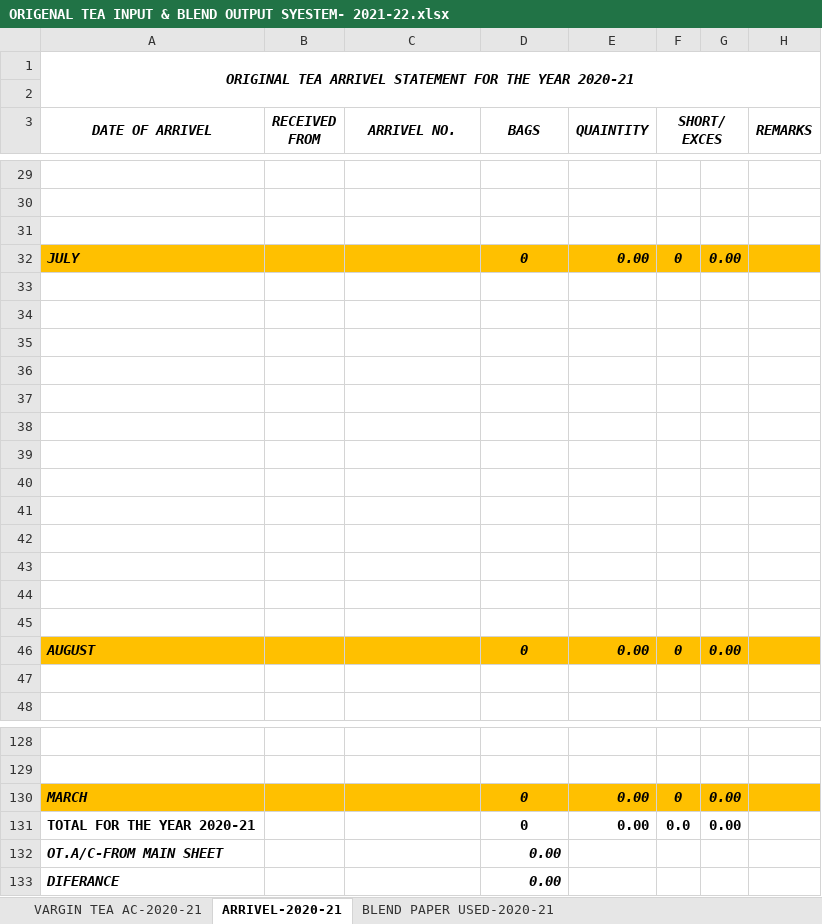
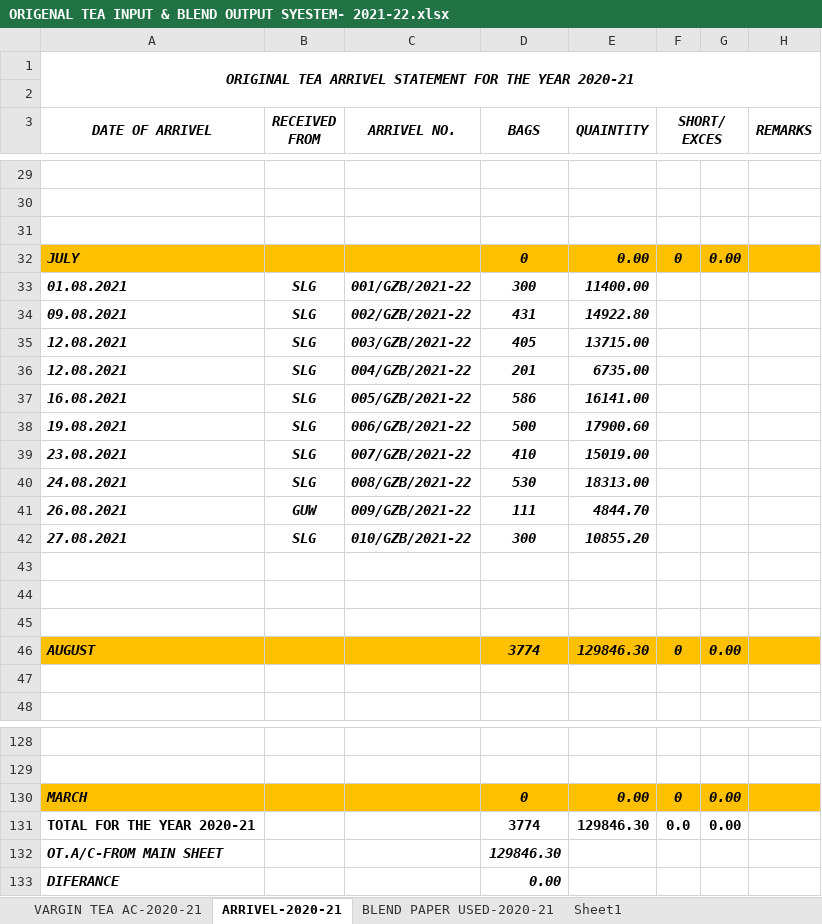
Before and after one commit to TusharPanja15/excel, an Excel workbook: ORIGENAL TEA INPUT & BLEND OUTPUT SYESTEM- 2021-22.xlsx, sheet ARRIVEL-2020-21, drawn as a sheet; only a part is shown, gaps mark what is left out; values as stored, in another font and other column widths than the file's, no borders; removed rows and columns are numbered as before the commit, all else as after; the diff names each change by its address in the sheet, - before the commit and + after, or states it on an @@ line.

```diff
--- a/ORIGENAL TEA INPUT & BLEND OUTPUT SYESTEM- 2021-22.xlsx (sheet ARRIVEL-2020-21)
+++ b/ORIGENAL TEA INPUT & BLEND OUTPUT SYESTEM- 2021-22.xlsx (sheet ARRIVEL-2020-21)
+sheet tab: Sheet1
+row 33: 01.08.2021 | SLG | 001/GZB/2021-22 | 300 | 11400.00
+row 34: 09.08.2021 | SLG | 002/GZB/2021-22 | 431 | 14922.80
+row 35: 12.08.2021 | SLG | 003/GZB/2021-22 | 405 | 13715.00
+row 36: 12.08.2021 | SLG | 004/GZB/2021-22 | 201 | 6735.00
+row 37: 16.08.2021 | SLG | 005/GZB/2021-22 | 586 | 16141.00
+row 38: 19.08.2021 | SLG | 006/GZB/2021-22 | 500 | 17900.60
+row 39: 23.08.2021 | SLG | 007/GZB/2021-22 | 410 | 15019.00
+row 40: 24.08.2021 | SLG | 008/GZB/2021-22 | 530 | 18313.00
+row 41: 26.08.2021 | GUW | 009/GZB/2021-22 | 111 | 4844.70
+row 42: 27.08.2021 | SLG | 010/GZB/2021-22 | 300 | 10855.20
-row 36: (empty)
-row 37: (empty)
-row 38: (empty)
-row 39: (empty)
-row 40: (empty)
-row 41: (empty)
-row 42: (empty)
-row 43: (empty)
-row 44: (empty)
-row 45: (empty)
-D46 (BAGS): 0
+D46 (BAGS): 3774
-E46 (QUAINTITY): 0.00
+E46 (QUAINTITY): 129846.30
-D131 (BAGS): 0
+D131 (BAGS): 3774
-E131 (QUAINTITY): 0.00
+E131 (QUAINTITY): 129846.30
-D132 (BAGS): 0.00
+D132 (BAGS): 129846.30
```
Also changed, not shown: sheet VARGIN TEA AC-2020-21, sheet BLEND PAPER USED-2020-21, hidden cells, D.K STATEMENT -2021-22.xlsx, DAILY PRODUCTION REGISTER-2021-22.xlsx, 7 other files.
